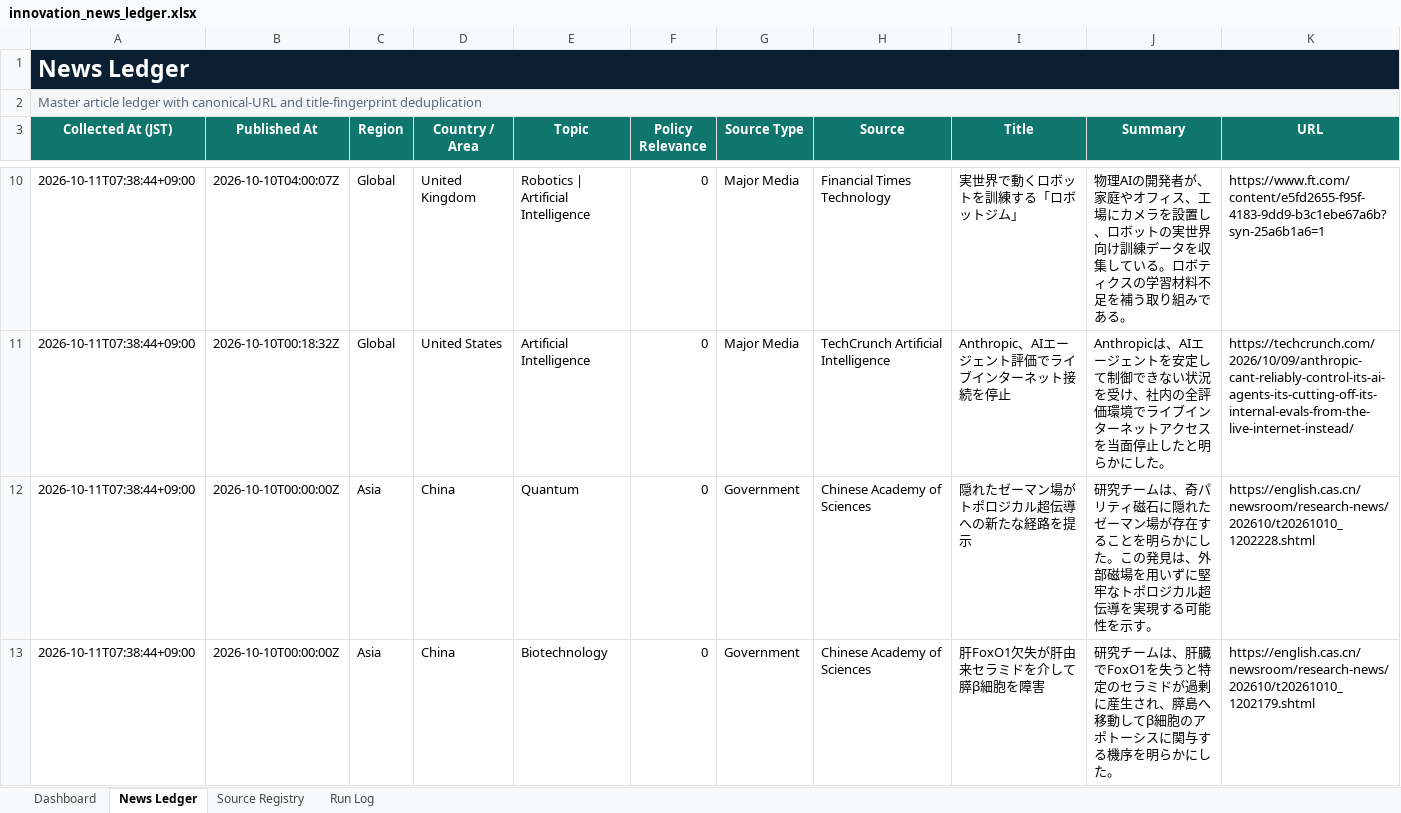
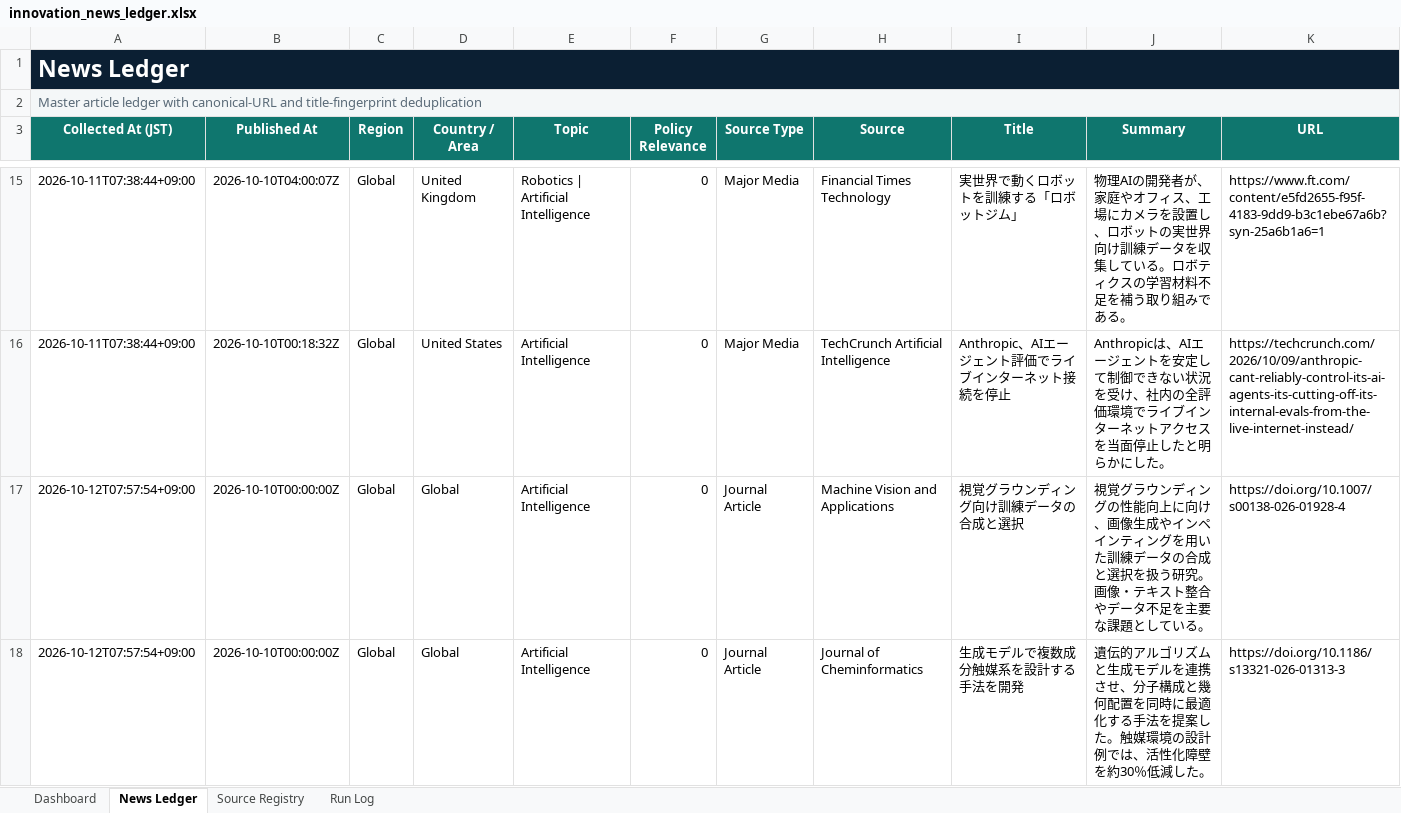
Before and after one commit to yagiharuka/innovation-news, an Excel workbook: docs/innovation_news_ledger.xlsx, sheet News Ledger, drawn as a sheet; only a part is shown, gaps mark what is left out; the shorter side is filled out with more unchanged rows; values as stored, in another font and other column widths than the file's, no borders; conditional formats and table styles not drawn; rows hold the shown columns only; the diff covers the shown part only; the diff names each change by its address in the sheet, - before the commit and + after, or states it on an @@ line.

```diff
--- a/docs/innovation_news_ledger.xlsx (sheet News Ledger)
+++ b/docs/innovation_news_ledger.xlsx (sheet News Ledger)
+row 17: 2026-10-12T07:57:54+09:00 | 2026-10-10T00:00:00Z | Global | Global | Artificial Intelligence | 0 | Journal Article | Machine Vision and Applications | 視覚グラウンディング向け訓練データの合成と選択 | 視覚グラウンディングの性能向上に向け、画像生成やインペインティングを用いた訓練データの合成と選択を扱う研究。画像・テキスト整合やデータ不足を主要な課題としている。 | https://doi.org/10.1007/s00138-026-01928-4
+row 18: 2026-10-12T07:57:54+09:00 | 2026-10-10T00:00:00Z | Global | Global | Artificial Intelligence | 0 | Journal Article | Journal of Cheminformatics | 生成モデルで複数成分触媒系を設計する手法を開発 | 遺伝的アルゴリズムと生成モデルを連携させ、分子構成と幾何配置を同時に最適化する手法を提案した。触媒環境の設計例では、活性化障壁を約30％低減した。 | https://doi.org/10.1186/s13321-026-01313-3
```
Also changed, not shown: 16 added rows and 18 removed rows elsewhere in this sheet, sheet Run Log, sheet Dashboard, 13 other files.
